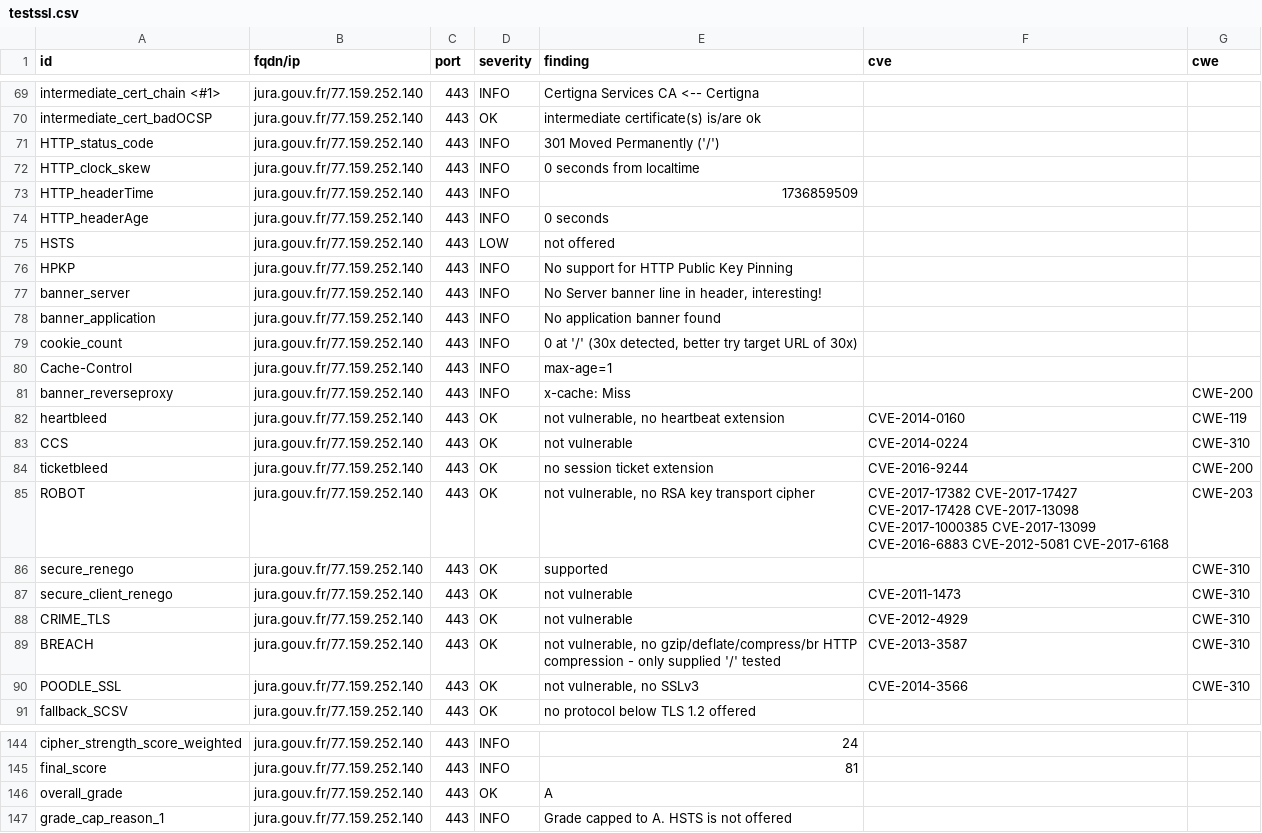
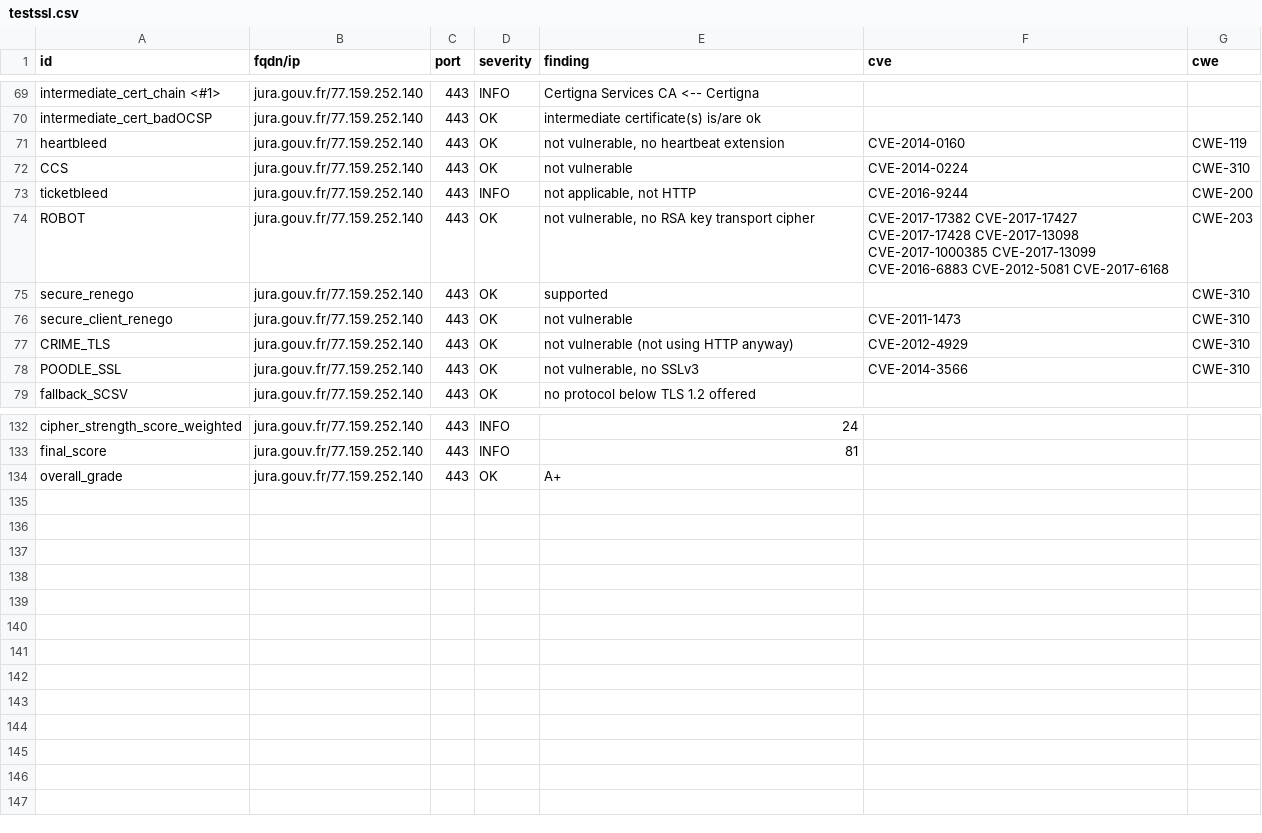
Before and after one commit to GKO-org/dashlordPrd6, a CSV file: results/aHR0cHM6Ly9qdXJhLmdvdXYuZnI=/testssl.csv, drawn as a sheet; only a part is shown, gaps mark what is left out; the diff covers the shown part only.

Commit message:
update: https://jura.gouv.fr

```diff
--- a/results/aHR0cHM6Ly9qdXJhLmdvdXYuZnI=/testssl.csv
+++ b/results/aHR0cHM6Ly9qdXJhLmdvdXYuZnI=/testssl.csv
@@ -70,16 +70,5 @@
 "intermediate_cert_badOCSP","jura.gouv.fr/77.159.252.140","443","OK","intermediate certificate(s) is/are ok","",""
-"HTTP_status_code","jura.gouv.fr/77.159.252.140","443","INFO","301 Moved Permanently ('/')","",""
-"HTTP_clock_skew","jura.gouv.fr/77.159.252.140","443","INFO","0 seconds from localtime","",""
-"HTTP_headerTime","jura.gouv.fr/77.159.252.140","443","INFO","1736859509","",""
-"HTTP_headerAge","jura.gouv.fr/77.159.252.140","443","INFO","0 seconds","",""
-"HSTS","jura.gouv.fr/77.159.252.140","443","LOW","not offered","",""
-"HPKP","jura.gouv.fr/77.159.252.140","443","INFO","No support for HTTP Public Key Pinning","",""
-"banner_server","jura.gouv.fr/77.159.252.140","443","INFO","No Server banner line in header, interesting!","",""
-"banner_application","jura.gouv.fr/77.159.252.140","443","INFO","No application banner found","",""
-"cookie_count","jura.gouv.fr/77.159.252.140","443","INFO","0 at '/' (30x detected, better try target URL of 30x)","",""
-"Cache-Control","jura.gouv.fr/77.159.252.140","443","INFO","max-age=1","",""
-"banner_reverseproxy","jura.gouv.fr/77.159.252.140","443","INFO","x-cache: Miss","","CWE-200"
 "heartbleed","jura.gouv.fr/77.159.252.140","443","OK","not vulnerable, no heartbeat extension","CVE-2014-0160","CWE-119"
 "CCS","jura.gouv.fr/77.159.252.140","443","OK","not vulnerable","CVE-2014-0224","CWE-310"
-"ticketbleed","jura.gouv.fr/77.159.252.140","443","OK","no session ticket extension","CVE-2016-9244","CWE-200"
+"ticketbleed","jura.gouv.fr/77.159.252.140","443","INFO","not applicable, not HTTP","CVE-2016-9244","CWE-200"
 "ROBOT","jura.gouv.fr/77.159.252.140","443","OK","not vulnerable, no RSA key transport cipher","CVE-2017-17382 CVE-2017-17427 CVE-2017-17428 CVE-2017-13098 CVE-2017-1000385 CVE-2017-13099 CVE-2016-6883 CVE-2012-5081 CVE-2017-6168","CWE-203"
@@ -87,4 +76,3 @@
 "secure_client_renego","jura.gouv.fr/77.159.252.140","443","OK","not vulnerable","CVE-2011-1473","CWE-310"
-"CRIME_TLS","jura.gouv.fr/77.159.252.140","443","OK","not vulnerable","CVE-2012-4929","CWE-310"
-"BREACH","jura.gouv.fr/77.159.252.140","443","OK","not vulnerable, no gzip/deflate/compress/br HTTP compression  - only supplied '/' tested","CVE-2013-3587","CWE-310"
+"CRIME_TLS","jura.gouv.fr/77.159.252.140","443","OK","not vulnerable (not using HTTP anyway)","CVE-2012-4929","CWE-310"
 "POODLE_SSL","jura.gouv.fr/77.159.252.140","443","OK","not vulnerable, no SSLv3","CVE-2014-3566","CWE-310"
@@ -145,3 +133,2 @@
 "final_score","jura.gouv.fr/77.159.252.140","443","INFO","81","",""
-"overall_grade","jura.gouv.fr/77.159.252.140","443","OK","A","",""
-"grade_cap_reason_1","jura.gouv.fr/77.159.252.140","443","INFO","Grade capped to A. HSTS is not offered","",""
+"overall_grade","jura.gouv.fr/77.159.252.140","443","OK","A+","",""
```
Also changed, not shown: 3 edited cells elsewhere in this file, 9 other files.
